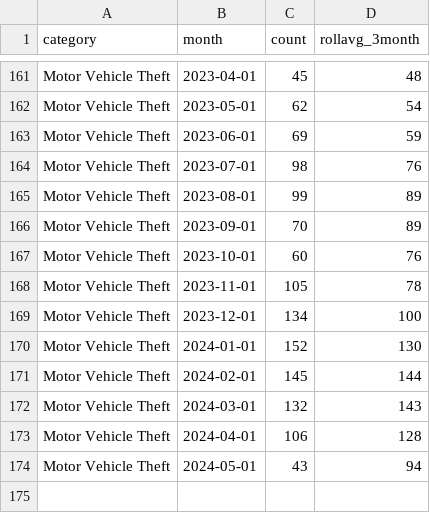
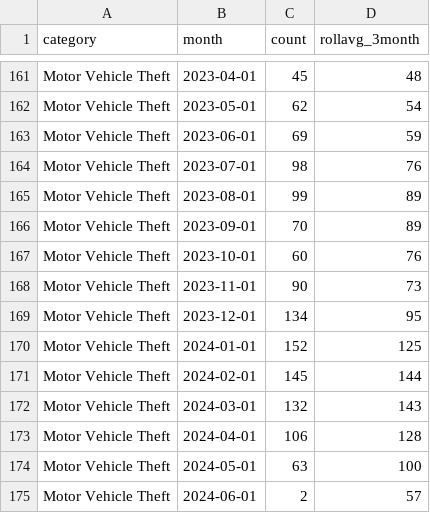
Before and after one commit to abcotvdata/safetytracker_fayetteville, a CSV file: data/output/monthly/autothefts_monthly.csv, drawn as a sheet; only a part is shown, gaps mark what is left out.

```diff
--- a/data/output/monthly/autothefts_monthly.csv
+++ b/data/output/monthly/autothefts_monthly.csv
@@ -167,5 +167,5 @@ Motor Vehicle Theft,2023-09-01,70,89
 Motor Vehicle Theft,2023-10-01,60,76
-Motor Vehicle Theft,2023-11-01,105,78
-Motor Vehicle Theft,2023-12-01,134,100
-Motor Vehicle Theft,2024-01-01,152,130
+Motor Vehicle Theft,2023-11-01,90,73
+Motor Vehicle Theft,2023-12-01,134,95
+Motor Vehicle Theft,2024-01-01,152,125
 Motor Vehicle Theft,2024-02-01,145,144
@@ -173,2 +173,3 @@ Motor Vehicle Theft,2024-03-01,132,143
 Motor Vehicle Theft,2024-04-01,106,128
-Motor Vehicle Theft,2024-05-01,43,94
+Motor Vehicle Theft,2024-05-01,63,100
+Motor Vehicle Theft,2024-06-01,2,57
```
Also changed, not shown: data/output/city/citywide_detailed.csv, data/output/districts/district_detailed.csv, 48 other files.
